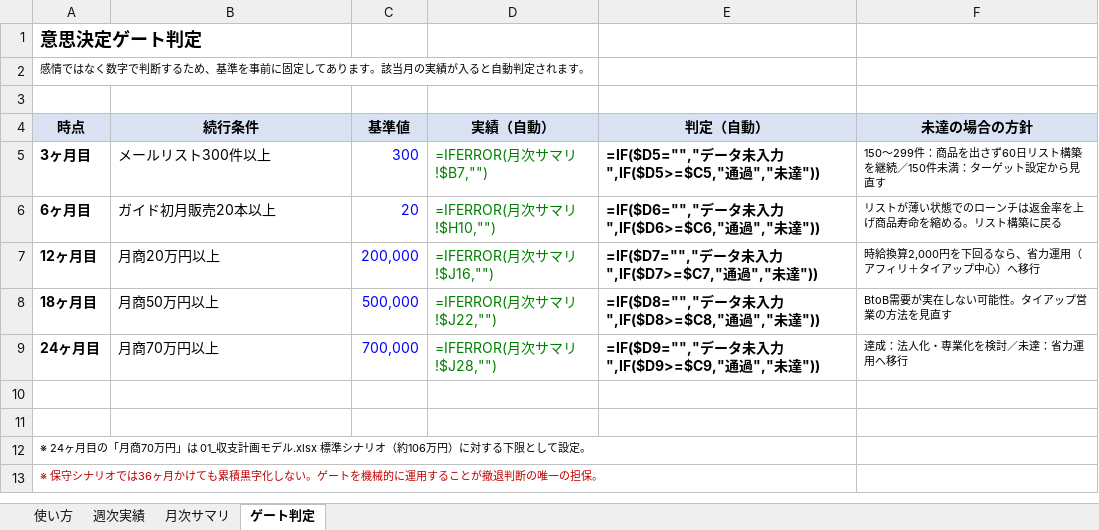
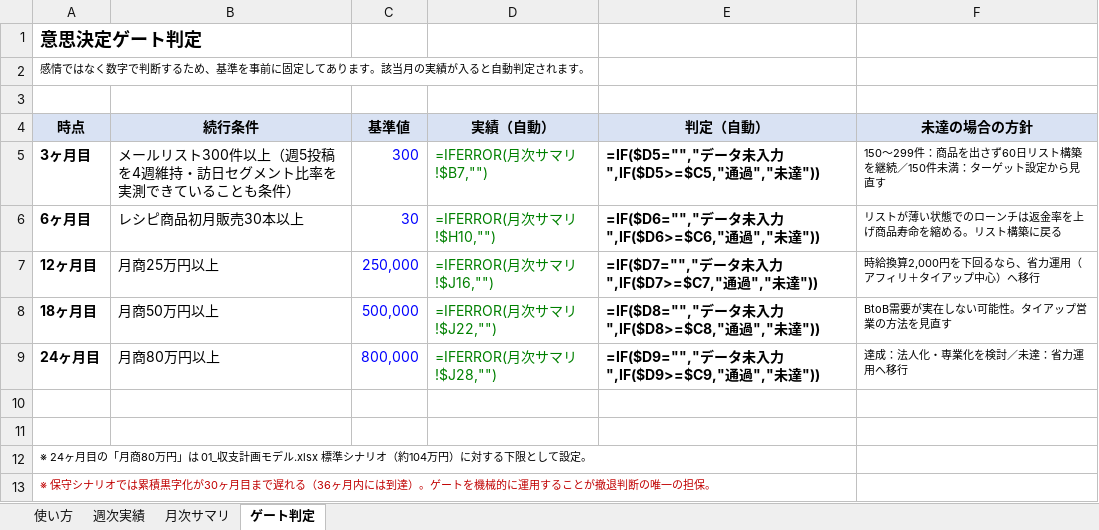
Before and after one commit to keisuketagaito/github-1st, an Excel workbook: project-omakase/30_管理/02_KPIダッシュボード.xlsx, sheet ゲート判定, drawn as a sheet; values as stored, in another font and other column widths than the file's, no borders; formulas without a stored value are shown as written; the diff names each change by its address in the sheet, - before the commit and + after, or states it on an @@ line.

```diff
--- a/project-omakase/30_管理/02_KPIダッシュボード.xlsx (sheet ゲート判定)
+++ b/project-omakase/30_管理/02_KPIダッシュボード.xlsx (sheet ゲート判定)
-B5 (続行条件): メールリスト300件以上
+B5 (続行条件): メールリスト300件以上（週5投稿を4週維持・訪日セグメント比率を実測できていることも条件）
-B6 (続行条件): ガイド初月販売20本以上
+B6 (続行条件): レシピ商品初月販売30本以上
-C6 (基準値): 20
+C6 (基準値): 30
-B7 (続行条件): 月商20万円以上
+B7 (続行条件): 月商25万円以上
-C7 (基準値): 200,000
+C7 (基準値): 250,000
-B9 (続行条件): 月商70万円以上
+B9 (続行条件): 月商80万円以上
-C9 (基準値): 700,000
+C9 (基準値): 800,000
-A12 (時点): …の「月商70万円」は 01_収支計画モデル.xlsx 標準シナリオ（約106万円）に…
+A12 (時点): …の「月商80万円」は 01_収支計画モデル.xlsx 標準シナリオ（約104万円）に…
-A13 (時点): …リオでは36ヶ月かけても累積黒字化しない。ゲート…
+A13 (時点): …リオでは累積黒字化が30ヶ月目まで遅れる（36ヶ月内には到達）。ゲート…
```
Also changed, not shown: sheet 週次実績, sheet 月次サマリ, 5 other files.
